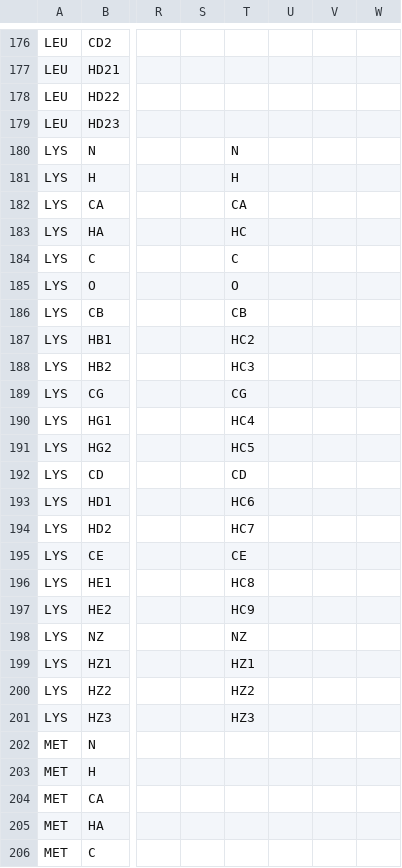
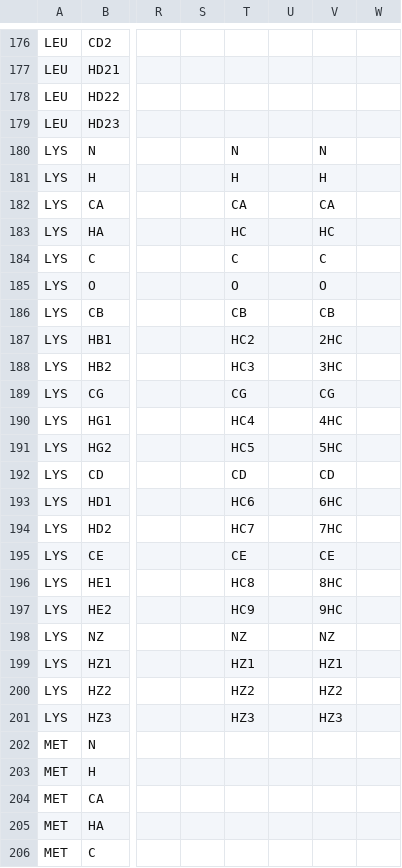
Before and after one commit to alexandrova-lab-ucla/phd3, a CSV file: phd3/resources/atom_label.csv, drawn as a sheet; only a part is shown, gaps mark what is left out; the diff names each change by its address in the sheet, - before the commit and + after, or states it on an @@ line.

Commit message:
Fixed atom labeling, and setupjob or tm m06

```diff
--- a/phd3/resources/atom_label.csv
+++ b/phd3/resources/atom_label.csv
-V180: (empty)
+V180: N
-V181: (empty)
+V181: H
-V182: (empty)
+V182: CA
-V183: (empty)
+V183: HC
-V184: (empty)
+V184: C
-V185: (empty)
+V185: O
-V186: (empty)
+V186: CB
-V187: (empty)
+V187: 2HC
-V188: (empty)
+V188: 3HC
-V189: (empty)
+V189: CG
-V190: (empty)
+V190: 4HC
-V191: (empty)
+V191: 5HC
-V192: (empty)
+V192: CD
-V193: (empty)
+V193: 6HC
-V194: (empty)
+V194: 7HC
-V195: (empty)
+V195: CE
-V196: (empty)
+V196: 8HC
-V197: (empty)
+V197: 9HC
-V198: (empty)
+V198: NZ
-V199: (empty)
+V199: HZ1
-V200: (empty)
+V200: HZ2
-V201: (empty)
+V201: HZ3
```
Also changed, not shown: 3 other files.
